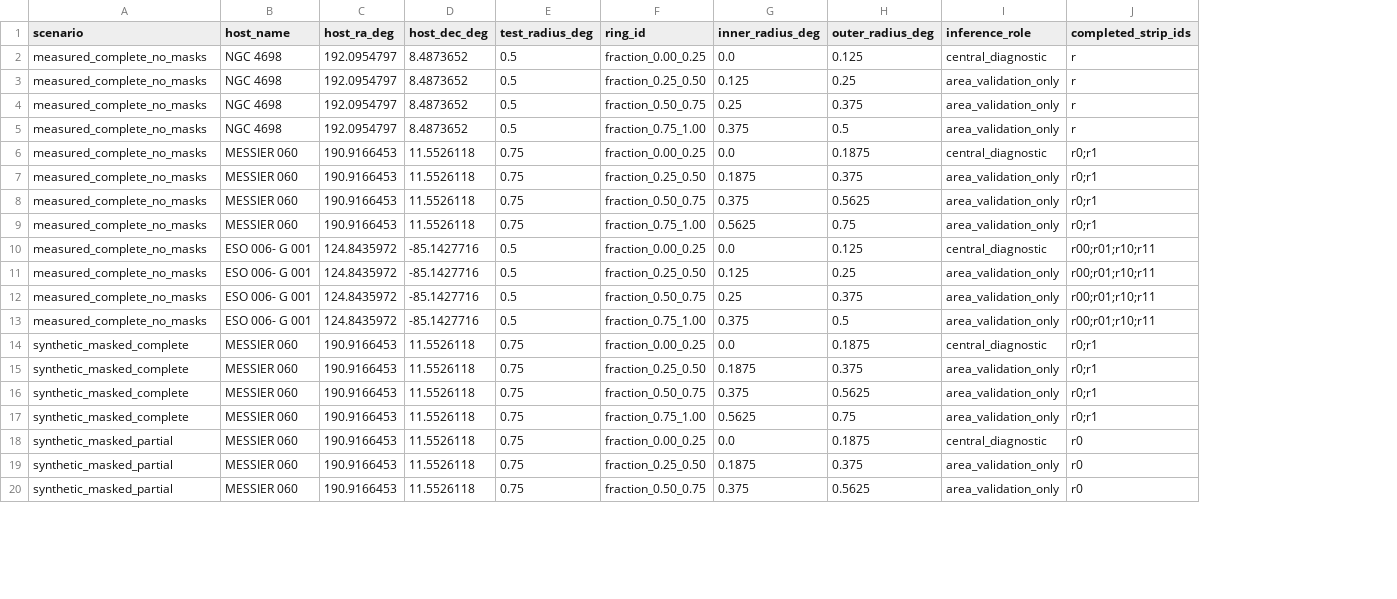
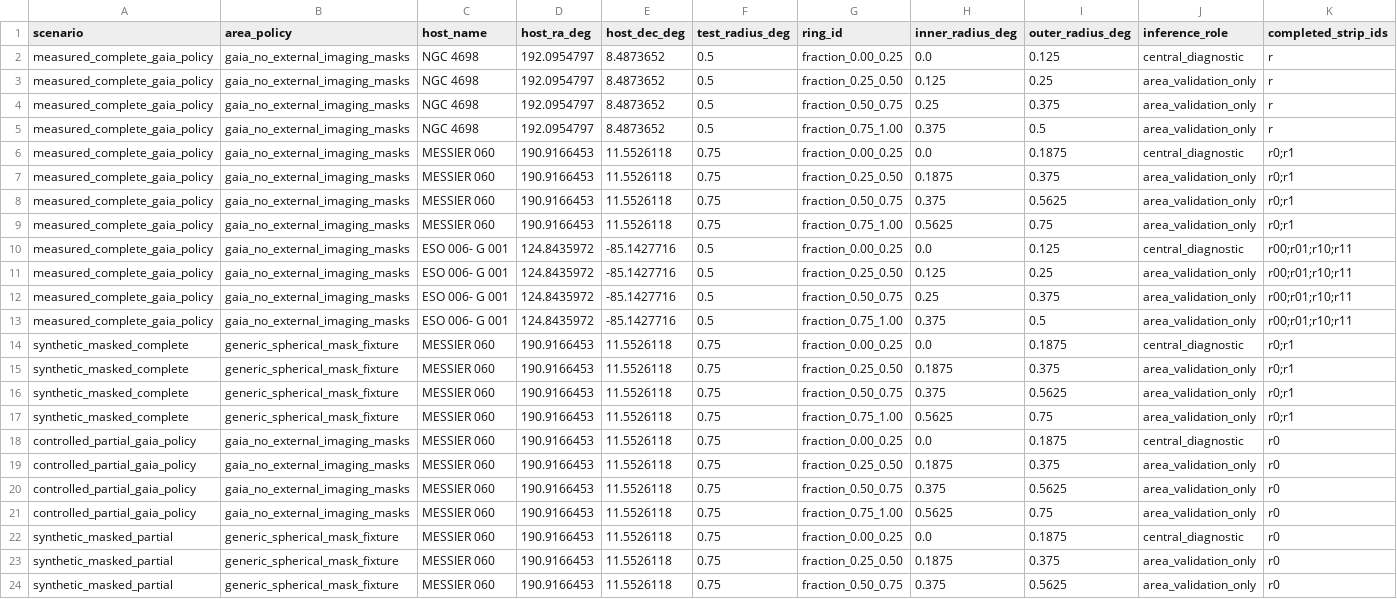
Before and after one commit to dr-guangtou/bubbletea, a CSV file: data/results/background/radial_ring_area_accounting_validation_v1.csv, drawn as a sheet; only a part is shown; rows hold the shown columns only; the diff names each change by its address in the sheet, - before the commit and + after, or states it on an @@ line.

Commit message:
phase3: fix Gaia no-mask area policy

```diff
--- a/data/results/background/radial_ring_area_accounting_validation_v1.csv
+++ b/data/results/background/radial_ring_area_accounting_validation_v1.csv
+column B (area_policy), rows 2-17: gaia_no_external_imaging_masks | gaia_no_external_imaging_masks | gaia_no_external_imaging_masks | gaia_no_external_imaging_masks | gaia_no_external_imaging_masks | gaia_no_external_imaging_masks | gaia_no_external_imaging_masks | gaia_no_external_imaging_masks | gaia_no_external_imaging_masks | gaia_no_external_imaging_masks | gaia_no_external_imaging_masks | gaia_no_external_imaging_masks | generic_spherical_mask_fixture | generic_spherical_mask_fixture | generic_spherical_mask_fixture | generic_spherical_mask_fixture; rows 22-24: all generic_spherical_mask_fixture
-A2:A13 (scenario): measured_complete_no_masks
+A2:A13 (scenario): measured_complete_gaia_policy
+row 18: controlled_partial_gaia_policy | gaia_no_external_imaging_masks | MESSIER 060 | 190.9166453 | 11.5526118 | 0.75 | fraction_0.00_0.25 | 0.0 | 0.1875 | central_diagnostic | r0
+row 19: controlled_partial_gaia_policy | gaia_no_external_imaging_masks | MESSIER 060 | 190.9166453 | 11.5526118 | 0.75 | fraction_0.25_0.50 | 0.1875 | 0.375 | area_validation_only | r0
+row 20: controlled_partial_gaia_policy | gaia_no_external_imaging_masks | MESSIER 060 | 190.9166453 | 11.5526118 | 0.75 | fraction_0.50_0.75 | 0.375 | 0.5625 | area_validation_only | r0
+row 21: controlled_partial_gaia_policy | gaia_no_external_imaging_masks | MESSIER 060 | 190.9166453 | 11.5526118 | 0.75 | fraction_0.75_1.00 | 0.5625 | 0.75 | area_validation_only | r0
```
Also changed, not shown: 11 other files.
